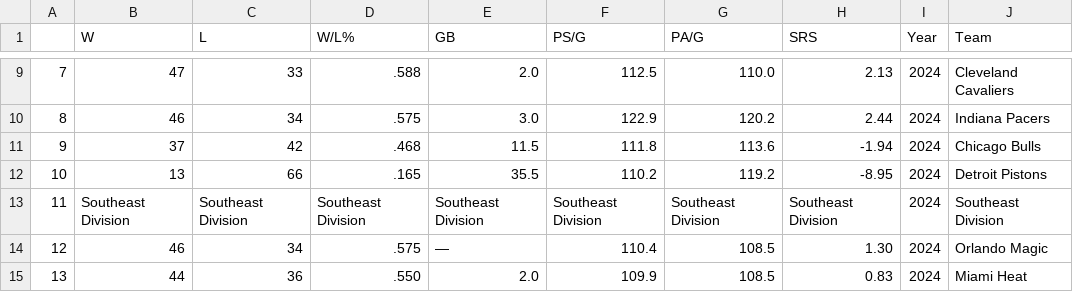
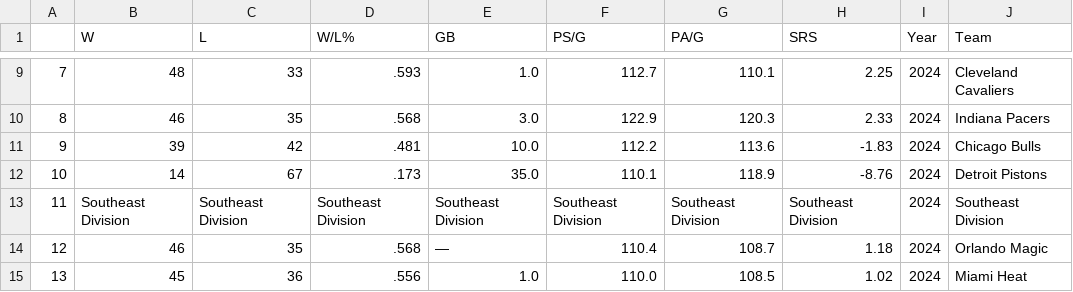
Before and after one commit to Pandabear-67/MVP_Predictor, a CSV file: team_standings/2024_team_standings.csv, drawn as a sheet; only a part is shown, gaps mark what is left out; the diff covers the shown part only.

```diff
--- a/team_standings/2024_team_standings.csv
+++ b/team_standings/2024_team_standings.csv
@@ -9,7 +9,7 @@
-7,47,33,.588,2.0,112.5,110.0,2.13,2024,Cleveland Cavaliers
-8,46,34,.575,3.0,122.9,120.2,2.44,2024,Indiana Pacers
-9,37,42,.468,11.5,111.8,113.6,-1.94,2024,Chicago Bulls
-10,13,66,.165,35.5,110.2,119.2,-8.95,2024,Detroit Pistons
+7,48,33,.593,1.0,112.7,110.1,2.25,2024,Cleveland Cavaliers
+8,46,35,.568,3.0,122.9,120.3,2.33,2024,Indiana Pacers
+9,39,42,.481,10.0,112.2,113.6,-1.83,2024,Chicago Bulls
+10,14,67,.173,35.0,110.1,118.9,-8.76,2024,Detroit Pistons
 11,Southeast Division,Southeast Division,Southeast Division,Southeast Division,Southeast Division,Southeast Division,Southeast Division,2024,Southeast Division
-12,46,34,.575,—,110.4,108.5,1.30,2024,Orlando Magic
-13,44,36,.550,2.0,109.9,108.5,0.83,2024,Miami Heat
+12,46,35,.568,—,110.4,108.7,1.18,2024,Orlando Magic
+13,45,36,.556,1.0,110.0,108.5,1.02,2024,Miami Heat
```
Also changed, not shown: 1 added row, 1 removed row and 124 edited cells elsewhere in this file, 2024_stats.csv, RF_predictions.csv, 8 other files.
